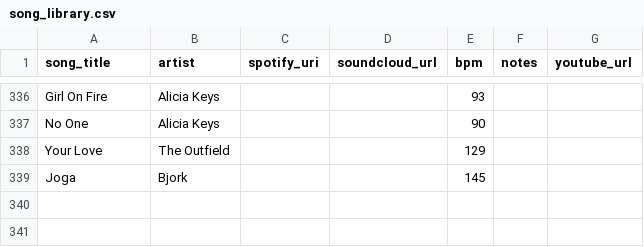
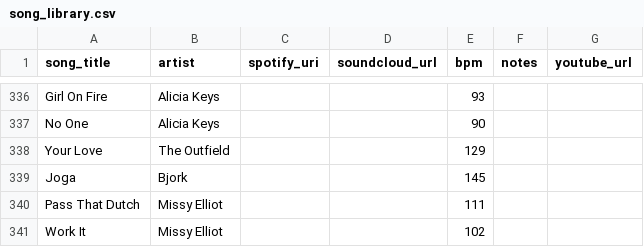
Before and after one commit to l-m-thole/beats-per-million, a CSV file: data/song_library.csv, drawn as a sheet; only a part is shown, gaps mark what is left out.

Commit message:
Update song_library.csv

```diff
--- a/data/song_library.csv
+++ b/data/song_library.csv
@@ -339 +339,3 @@ Your Love,The Outfield,,,129,,
 Joga,Bjork,,,145,,
+Pass That Dutch,Missy Elliot,,,111,,
+Work It,Missy Elliot,,,102,,
```
